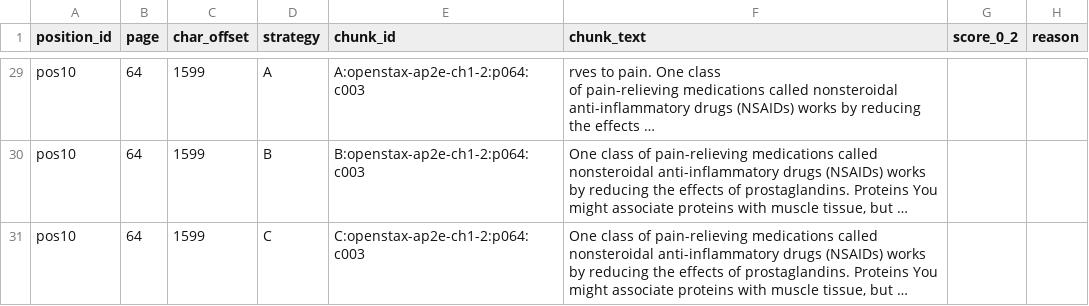
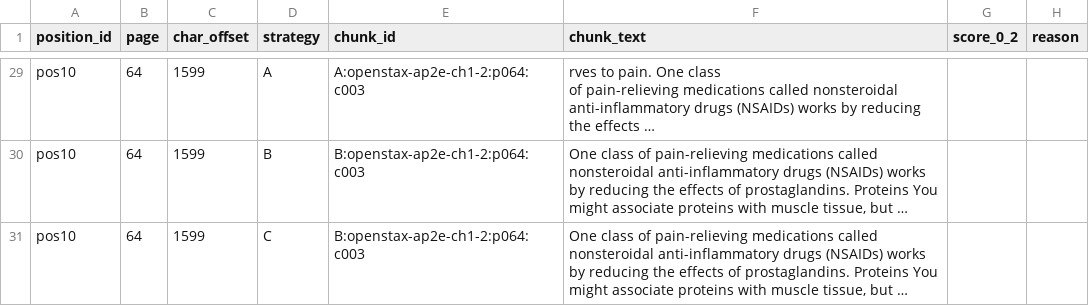
Before and after one commit to Monstucture/K5-L3A-Day06-TranThanhLong-2A202603674-DataIngestionEngineering, a CSV file: starter/results/coherence_template.csv, drawn as a sheet; only a part is shown, gaps mark what is left out; long unchanged cells end in …; the diff covers the shown part only; the diff names each change by its address in the sheet, - before the commit and + after, or states it on an @@ line.

```diff
--- a/starter/results/coherence_template.csv
+++ b/starter/results/coherence_template.csv
-E31 (chunk_id): C:openstax-ap2e-ch1-2:p064:c003
+E31 (chunk_id): B:openstax-ap2e-ch1-2:p064:c003
```
Also changed, not shown: 9 edited cells elsewhere in this file, 6 other files.
